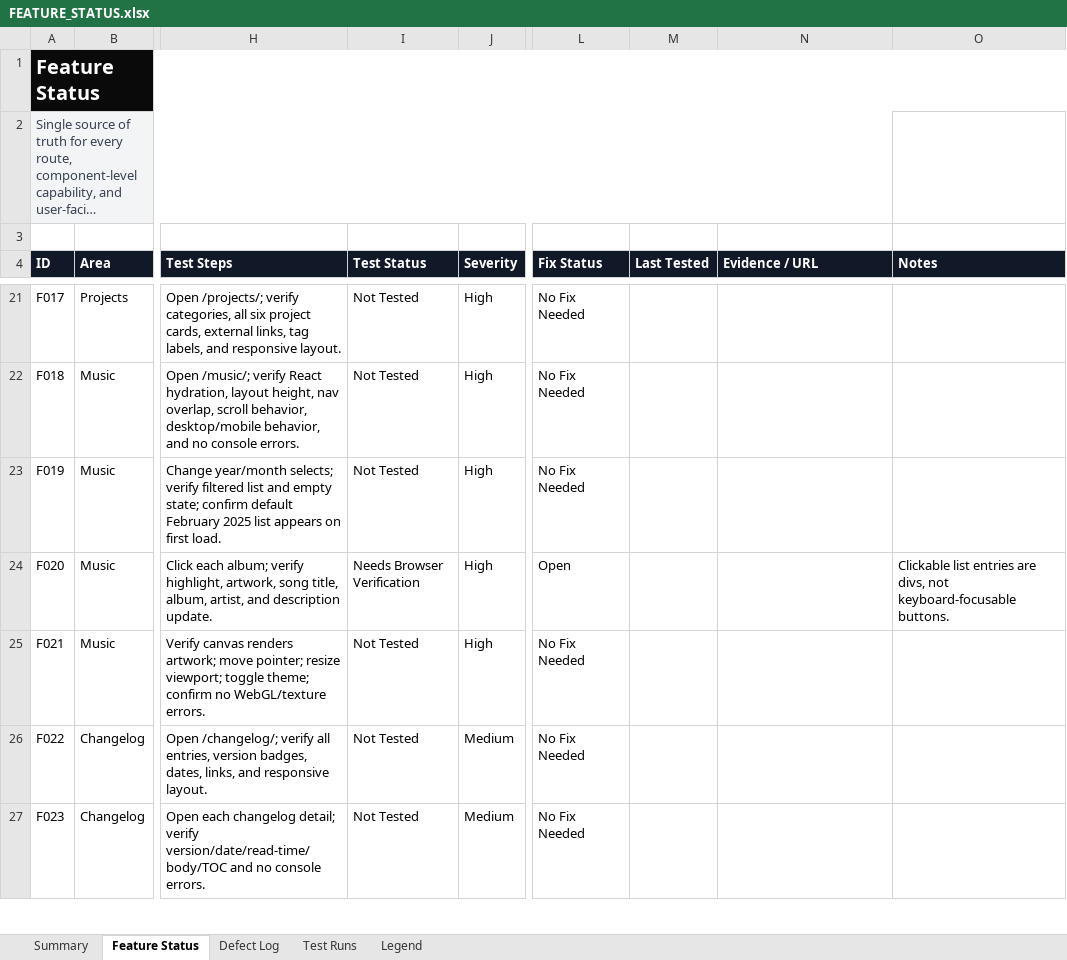
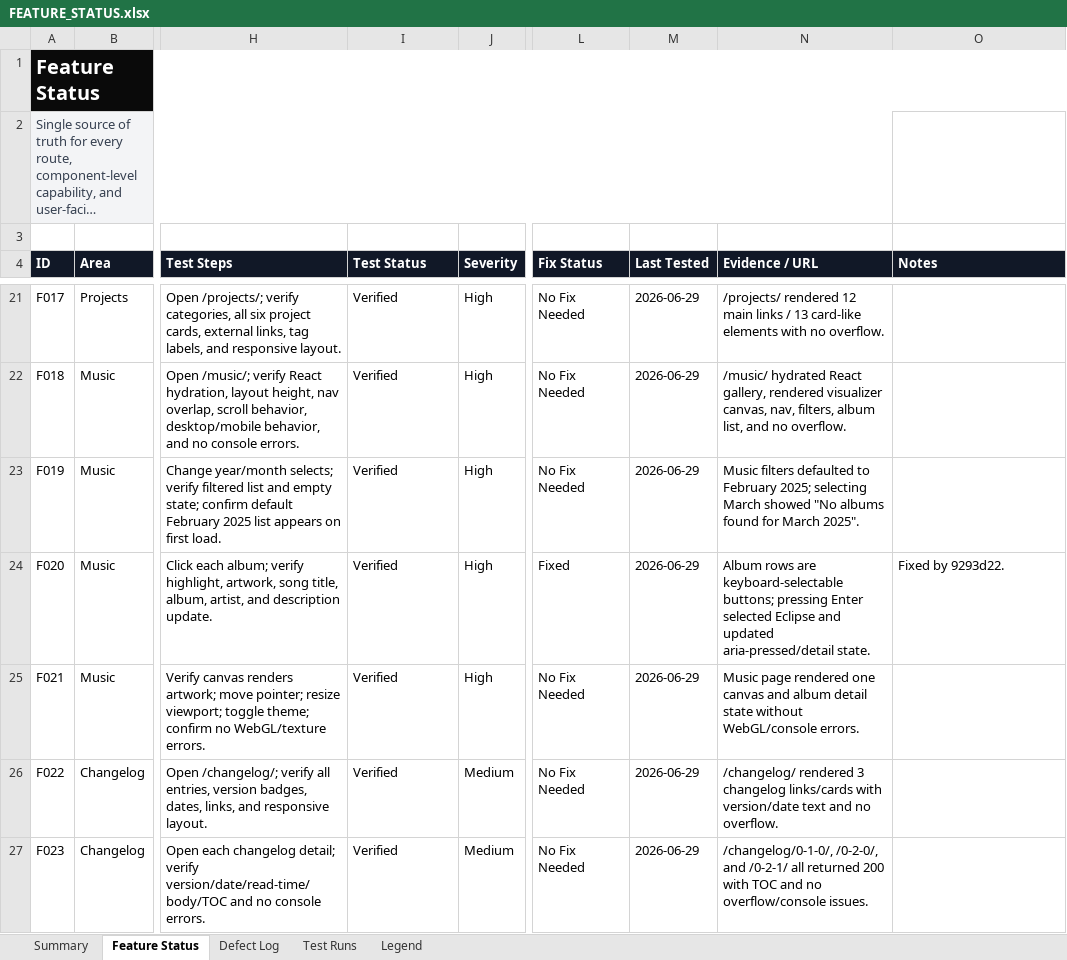
Before and after one commit to tiankaixie/webpage, an Excel workbook: outputs/webpage-feature-status/FEATURE_STATUS.xlsx, sheet Feature Status, drawn as a sheet; only a part is shown, gaps mark what is left out; long unchanged cells end in …; values as stored, in another font and other column widths than the file's, no borders; table styles not drawn; the diff covers the shown part only; the diff names each change by its address in the sheet, - before the commit and + after, or states it on an @@ line.

Commit message:
docs(qa): update feature status after regression

```diff
--- a/outputs/webpage-feature-status/FEATURE_STATUS.xlsx (sheet Feature Status)
+++ b/outputs/webpage-feature-status/FEATURE_STATUS.xlsx (sheet Feature Status)
-I21:I23 (Test Status): Not Tested
+I21:I23 (Test Status): Verified
-M21:M27 (Last Tested): (empty)
+M21:M27 (Last Tested): 2026-06-29
-N21 (Evidence / URL): (empty)
+N21 (Evidence / URL): /projects/ rendered 12 main links / 13 card-like elements with no overflow.
-N22 (Evidence / URL): (empty)
+N22 (Evidence / URL): /music/ hydrated React gallery, rendered visualizer canvas, nav, filters, album list, and no overflow.
-N23 (Evidence / URL): (empty)
+N23 (Evidence / URL): Music filters defaulted to February 2025; selecting March showed "No albums found for March 2025".
-I24 (Test Status): Needs Browser Verification
+I24 (Test Status): Verified
-L24 (Fix Status): Open
+L24 (Fix Status): Fixed
-N24 (Evidence / URL): (empty)
+N24 (Evidence / URL): Album rows are keyboard-selectable buttons; pressing Enter selected Eclipse and updated aria-pressed/detail state.
-O24 (Notes): Clickable list entries are divs, not keyboard-focusable buttons.
+O24 (Notes): Fixed by 9293d22.
-I25:I27 (Test Status): Not Tested
+I25:I27 (Test Status): Verified
-N25 (Evidence / URL): (empty)
+N25 (Evidence / URL): Music page rendered one canvas and album detail state without WebGL/console errors.
-N26 (Evidence / URL): (empty)
+N26 (Evidence / URL): /changelog/ rendered 3 changelog links/cards with version/date text and no overflow.
-N27 (Evidence / URL): (empty)
+N27 (Evidence / URL): /changelog/0-1-0/, /0-2-0/, and /0-2-1/ all returned 200 with TOC and no overflow/console issues.
```
Also changed, not shown: 123 edited cells elsewhere in this sheet, sheet Defect Log, sheet Test Runs, sheet Summary, sheet Legend.
